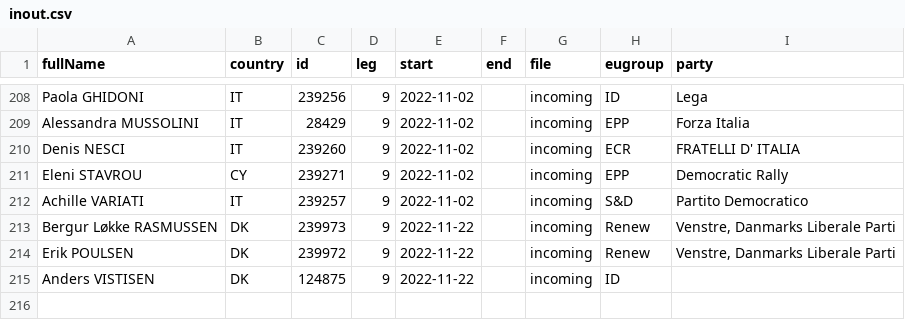
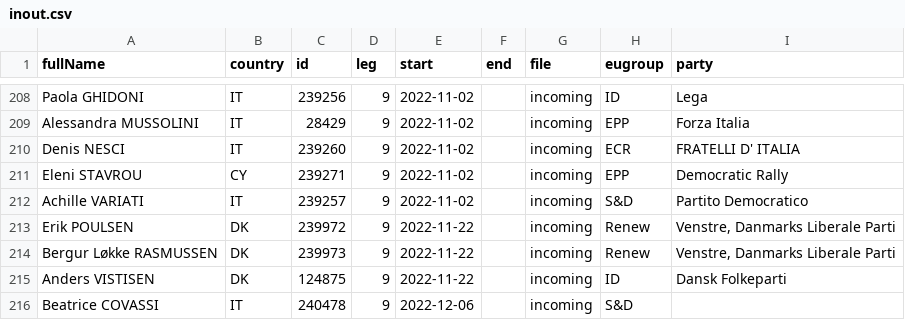
Before and after one commit to TechToThePeople/mep, a CSV file: data/inout.csv, drawn as a sheet; only a part is shown, gaps mark what is left out.

```diff
--- a/data/inout.csv
+++ b/data/inout.csv
@@ -212,4 +212,5 @@ Eleni STAVROU,CY,239271,9,2022-11-02,,incoming,EPP,Democratic Rally
 Achille VARIATI,IT,239257,9,2022-11-02,,incoming,S&D,Partito Democratico
+Erik POULSEN,DK,239972,9,2022-11-22,,incoming,Renew,"Venstre, Danmarks Liberale Parti"
 Bergur Løkke RASMUSSEN,DK,239973,9,2022-11-22,,incoming,Renew,"Venstre, Danmarks Liberale Parti"
-Erik POULSEN,DK,239972,9,2022-11-22,,incoming,Renew,"Venstre, Danmarks Liberale Parti"
-Anders VISTISEN,DK,124875,9,2022-11-22,,incoming,ID,
+Anders VISTISEN,DK,124875,9,2022-11-22,,incoming,ID,Dansk Folkeparti
+Beatrice COVASSI,IT,240478,9,2022-12-06,,incoming,S&D,
```
Also changed, not shown: data/meps.all.csv, data/meps.csv, 4 other files.
